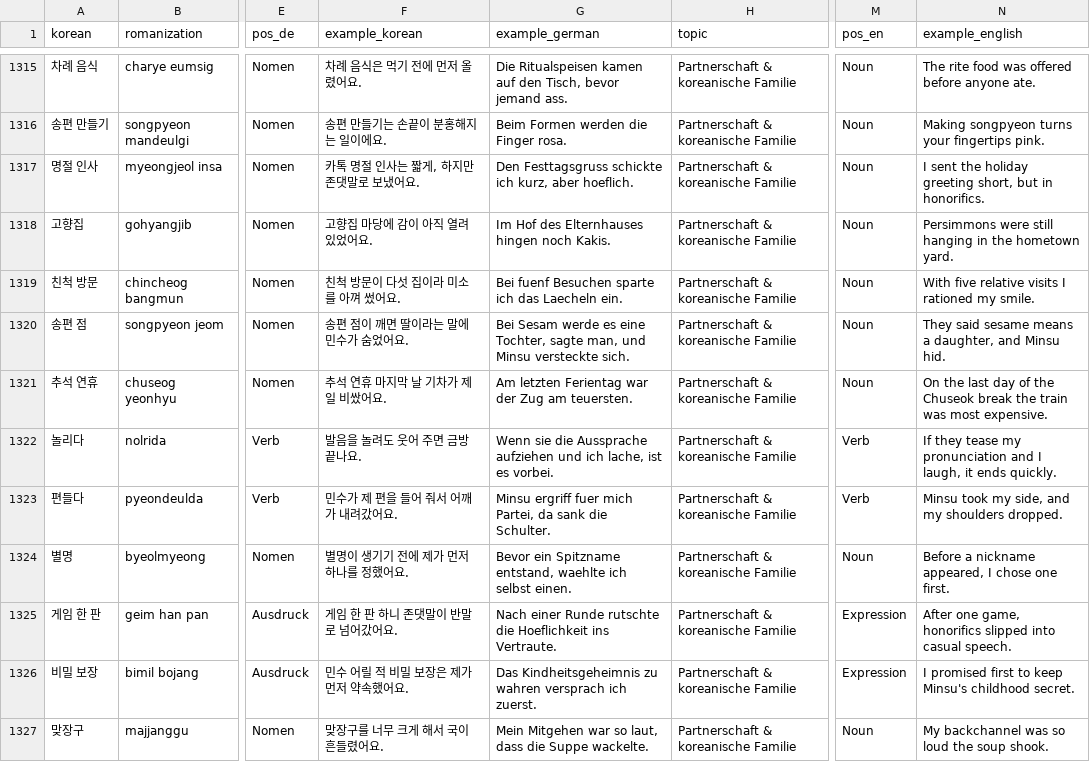
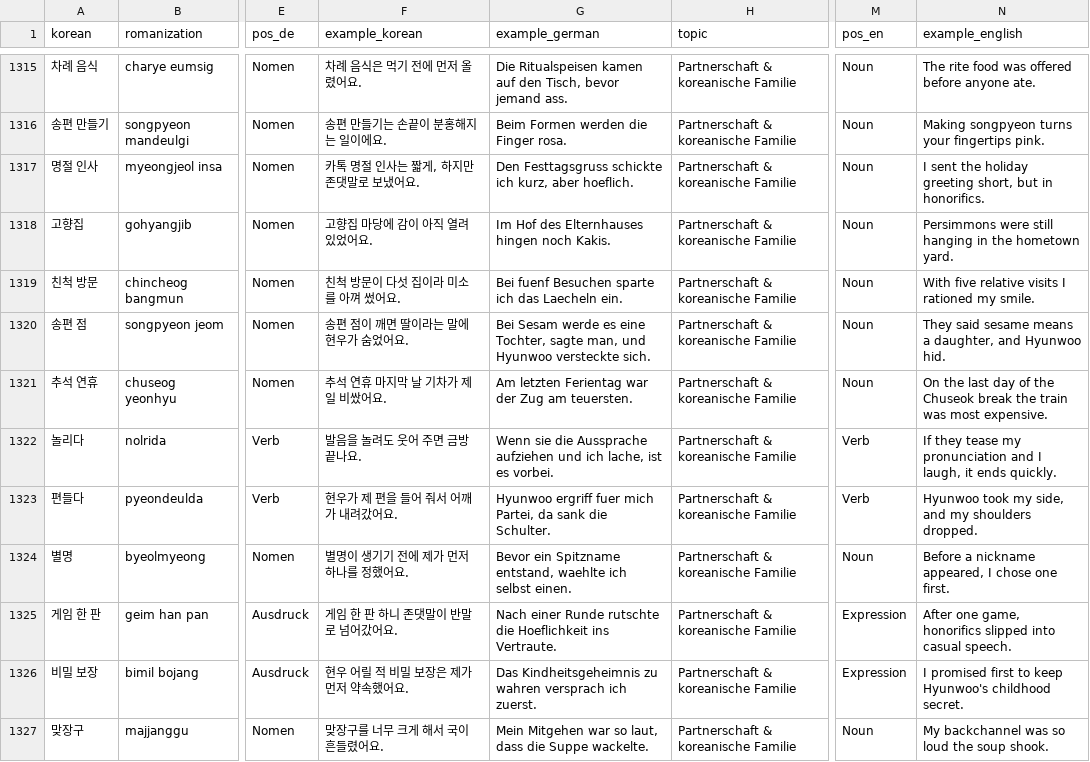
Before and after one commit to Sujin-Arin-DataWorld/ko_lernen_app, a CSV file: assets/data/korean_vocab.csv, drawn as a sheet; only a part is shown, gaps mark what is left out; the diff covers the shown part only; the diff names each change by its address in the sheet, - before the commit and + after, or states it on an @@ line.

```diff
--- a/assets/data/korean_vocab.csv
+++ b/assets/data/korean_vocab.csv
-F1320 (example_korean): 송편 점이 깨면 딸이라는 말에 민수가 숨었어요.
+F1320 (example_korean): 송편 점이 깨면 딸이라는 말에 현우가 숨었어요.
-G1320 (example_german): …man, und Minsu versteckte sich.
+G1320 (example_german): …man, und Hyunwoo versteckte sich.
-N1320 (example_english): …daughter, and Minsu hid.
+N1320 (example_english): …daughter, and Hyunwoo hid.
-F1323 (example_korean): 민수가 제 편을 들어 줘서 어깨가 내려갔어요.
+F1323 (example_korean): 현우가 제 편을 들어 줘서 어깨가 내려갔어요.
-G1323 (example_german): Minsu ergriff fuer…
+G1323 (example_german): Hyunwoo ergriff fuer…
-N1323 (example_english): Minsu took my…
+N1323 (example_english): Hyunwoo took my…
-F1326 (example_korean): 민수 어릴 적 비밀 보장은 제가 먼저 약속했어요.
+F1326 (example_korean): 현우 어릴 적 비밀 보장은 제가 먼저 약속했어요.
-N1326 (example_english): …to keep Minsu's childhood secret.
+N1326 (example_english): …to keep Hyunwoo's childhood secret.
```
Also changed, not shown: 180 edited cells elsewhere in this file, 9 other files.
